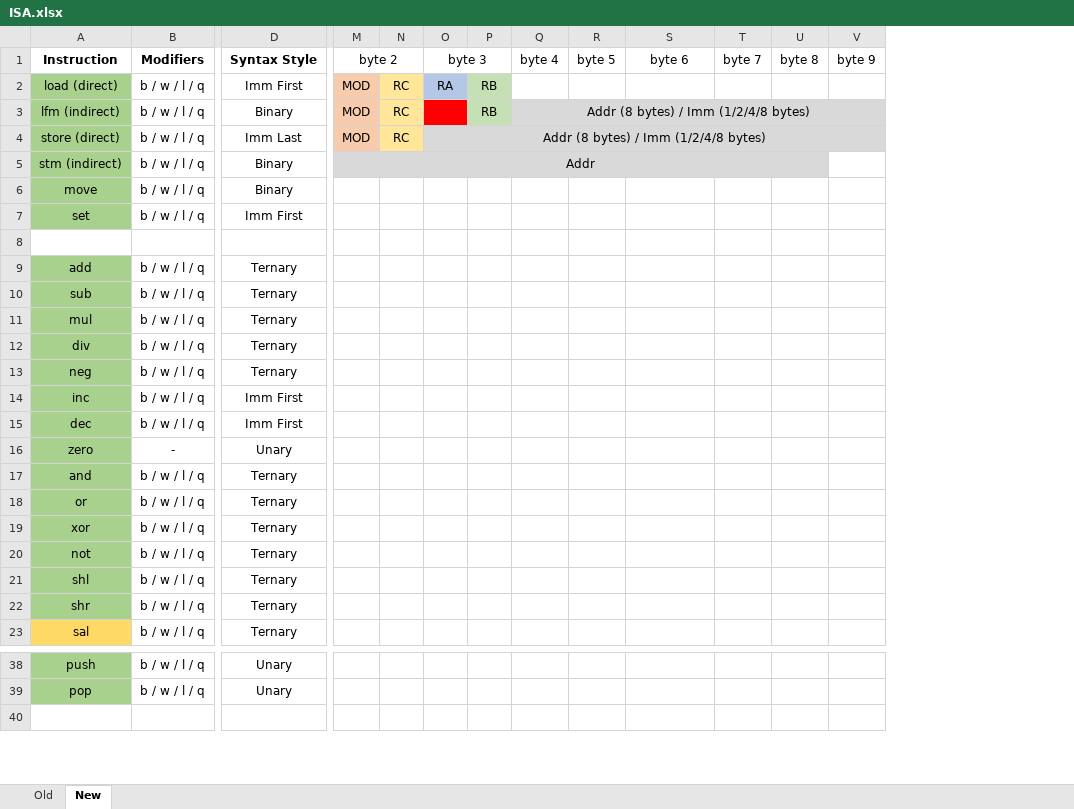
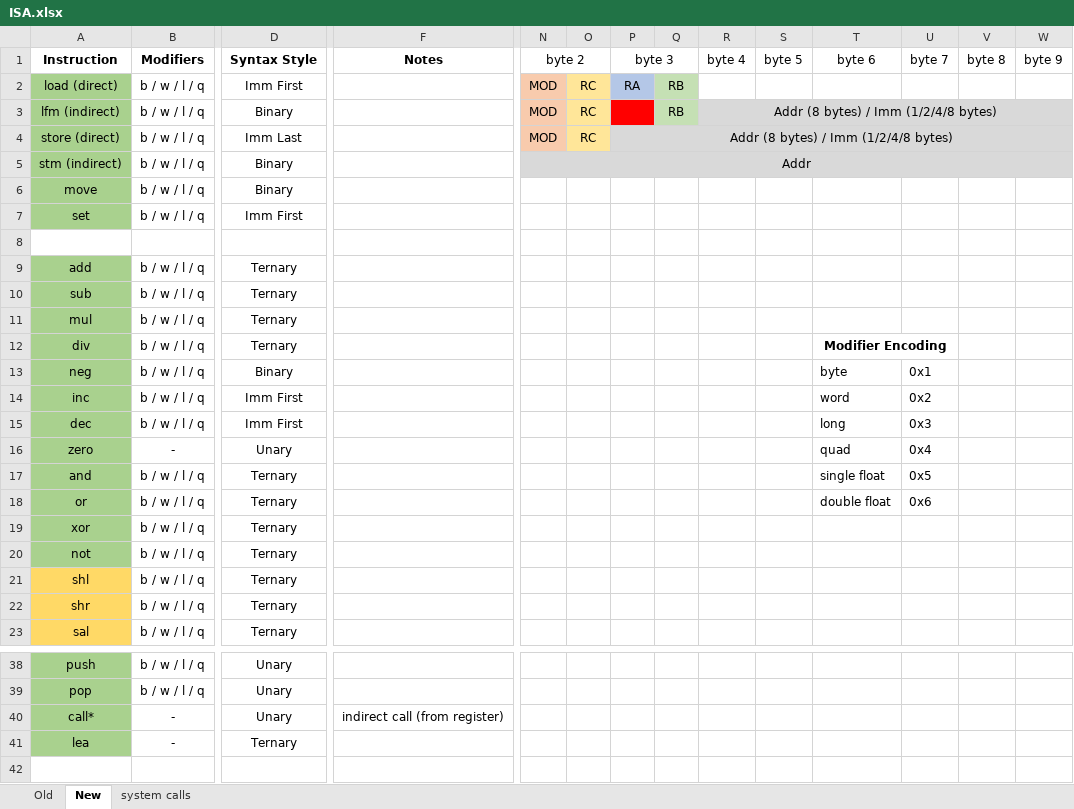
Before and after one commit to Miraion/Project-Maya, an Excel workbook: docs/ISA.xlsx, sheet New, drawn as a sheet; only a part is shown, gaps mark what is left out; values as stored, in another font and other column widths than the file's, no borders; removed rows and columns are numbered as before the commit, all else as after; rows hold the shown columns only; the diff names each change by its address in the sheet, - before the commit and + after, or states it on an @@ line.

Commit message:
Phase One Progress (4)
- Created a new virtual machine from scratch in C to run on x86-64 machines
- Changed the system call ids to match the linux system call ids instead on simply being arbitrary values
- Added system calls for opening and closing files
- Added a lea (Load Effective Address) instruction
- Bug fixes

```diff
--- a/docs/ISA.xlsx (sheet New)
+++ b/docs/ISA.xlsx (sheet New)
+sheet tab: system calls
+column F (Notes), empty
-M5:U5 merged
+N5:W5 merged
-W5 fill: none
+W5 fill: #D9D9D9
-T12 (byte 6): (empty)
+T12 (byte 6): Modifier Encoding
+T12:U12 merged
-D13 (Syntax Style): Ternary
+D13 (Syntax Style): Binary
-T13 (byte 6): (empty)
+T13 (byte 6): byte
-U13 (byte 7): (empty)
+U13 (byte 7): 0x1
-T14 (byte 6): (empty)
+T14 (byte 6): word
-U14 (byte 7): (empty)
+U14 (byte 7): 0x2
-T15 (byte 6): (empty)
+T15 (byte 6): long
-U15 (byte 7): (empty)
+U15 (byte 7): 0x3
-T16 (byte 6): (empty)
+T16 (byte 6): quad
-U16 (byte 7): (empty)
+U16 (byte 7): 0x4
-T17 (byte 6): (empty)
+T17 (byte 6): single float
-U17 (byte 7): (empty)
+U17 (byte 7): 0x5
-T18 (byte 6): (empty)
+T18 (byte 6): double float
-U18 (byte 7): (empty)
+U18 (byte 7): 0x6
-A21:A22 fill: #A9D18E
+A21:A22 fill: #FFD966
+row 40: call* | - | Unary | indirect call (from register)
+row 41: lea | - | Ternary
```
Also changed, not shown: 52 other files.
